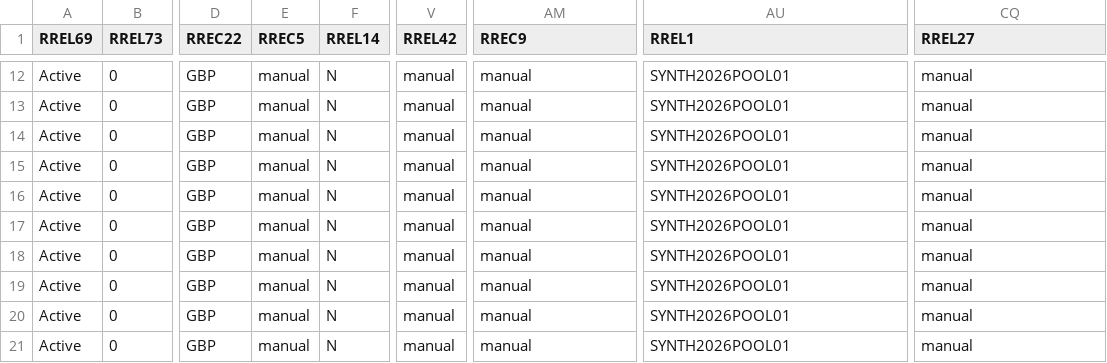
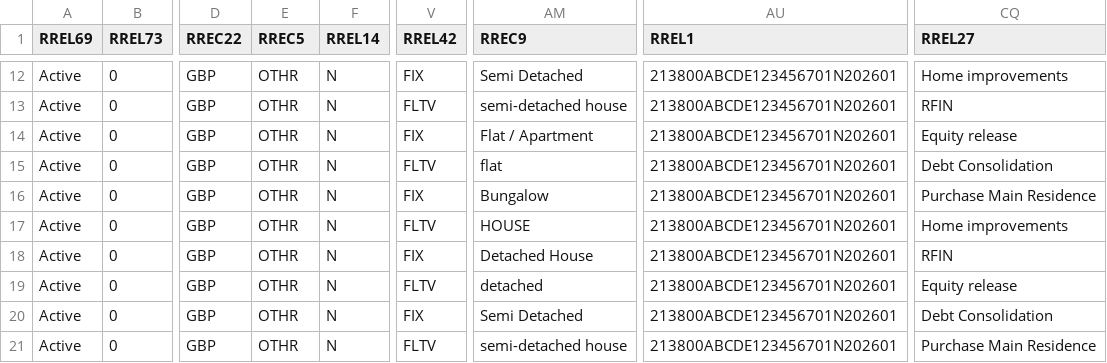
Before and after one commit to joshua1602-svg/trakt, a CSV file: synthetic_demo/output/SYNTHETIC_ERE_Portfolio_012026_ESMA_Annex2_projected.csv, drawn as a sheet; only a part is shown, gaps mark what is left out; the diff covers the shown part only; the diff names each change by its address in the sheet, - before the commit and + after, or states it on an @@ line.

```diff
--- a/synthetic_demo/output/SYNTHETIC_ERE_Portfolio_012026_ESMA_Annex2_projected.csv
+++ b/synthetic_demo/output/SYNTHETIC_ERE_Portfolio_012026_ESMA_Annex2_projected.csv
-E12:E21 (RREC5): manual
+E12:E21 (RREC5): OTHR
-V12 (RREL42): manual
+V12 (RREL42): FIX
-AM12 (RREC9): manual
+AM12 (RREC9): Semi Detached
-AU12:AU21 (RREL1): SYNTH2026POOL01
+AU12:AU21 (RREL1): 213800ABCDE123456701N202601
-CQ12 (RREL27): manual
+CQ12 (RREL27): Home improvements
-V13 (RREL42): manual
+V13 (RREL42): FLTV
-AM13 (RREC9): manual
+AM13 (RREC9): semi-detached house
-CQ13 (RREL27): manual
+CQ13 (RREL27): RFIN
-V14 (RREL42): manual
+V14 (RREL42): FIX
-AM14 (RREC9): manual
+AM14 (RREC9): Flat / Apartment
-CQ14 (RREL27): manual
+CQ14 (RREL27): Equity release
-V15 (RREL42): manual
+V15 (RREL42): FLTV
-AM15 (RREC9): manual
+AM15 (RREC9): flat
-CQ15 (RREL27): manual
+CQ15 (RREL27): Debt Consolidation
-V16 (RREL42): manual
+V16 (RREL42): FIX
-AM16 (RREC9): manual
+AM16 (RREC9): Bungalow
-CQ16 (RREL27): manual
+CQ16 (RREL27): Purchase Main Residence
-V17 (RREL42): manual
+V17 (RREL42): FLTV
-AM17 (RREC9): manual
+AM17 (RREC9): HOUSE
-CQ17 (RREL27): manual
+CQ17 (RREL27): Home improvements
-V18 (RREL42): manual
+V18 (RREL42): FIX
-AM18 (RREC9): manual
+AM18 (RREC9): Detached House
-CQ18 (RREL27): manual
+CQ18 (RREL27): RFIN
-V19 (RREL42): manual
+V19 (RREL42): FLTV
-AM19 (RREC9): manual
+AM19 (RREC9): detached
-CQ19 (RREL27): manual
+CQ19 (RREL27): Equity release
-V20 (RREL42): manual
+V20 (RREL42): FIX
-AM20 (RREC9): manual
+AM20 (RREC9): Semi Detached
-CQ20 (RREL27): manual
+CQ20 (RREL27): Debt Consolidation
-V21 (RREL42): manual
+V21 (RREL42): FLTV
-AM21 (RREC9): manual
+AM21 (RREC9): semi-detached house
-CQ21 (RREL27): manual
+CQ21 (RREL27): Purchase Main Residence
```
Also changed, not shown: 130 edited cells elsewhere in this file, synthetic_demo/input/SYNTHETIC_ERE_Portfolio_012026.csv, synthetic_demo/output/SYNTHETIC_ERE_Portfolio_012026_canonical_full.csv, 14 other files.
